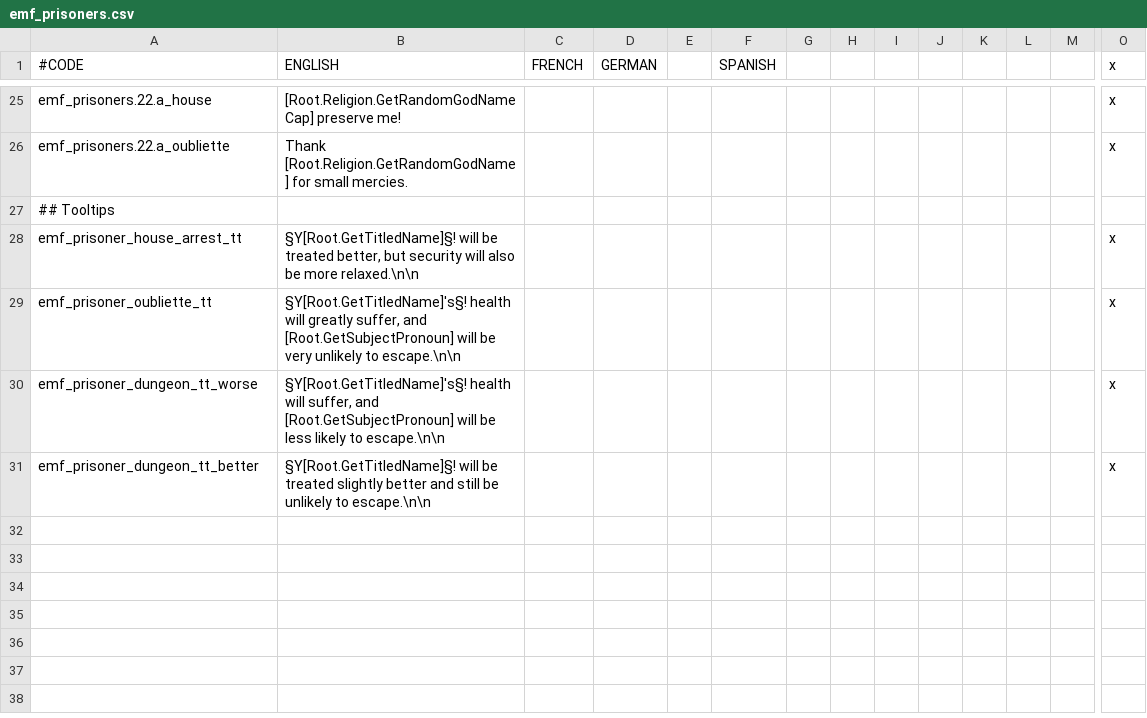
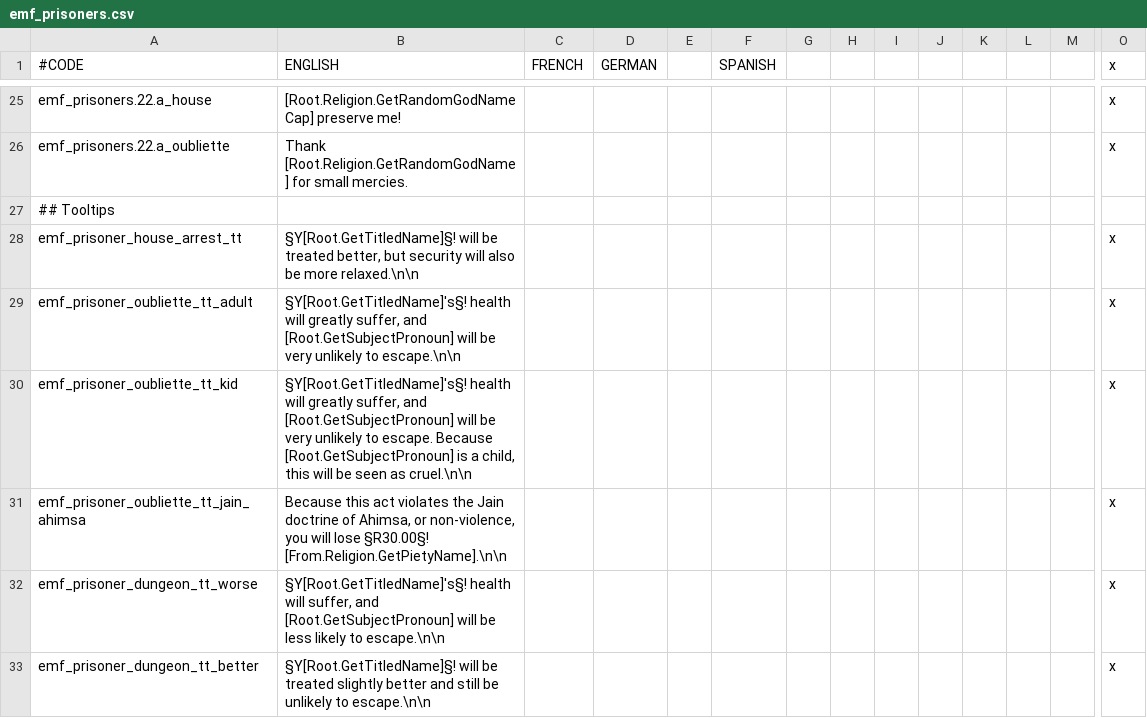
Before and after one commit to EMFTeam/EMF, a CSV file: EMF/localisation/emf_prisoners.csv, drawn as a sheet; only a part is shown, gaps mark what is left out; rows hold the shown columns only; the diff names each change by its address in the sheet, - before the commit and + after, or states it on an @@ line.

Commit message:
Throwing children into the oubliette is mean
I also added a couple of utility tooltips for adding line breaks

```diff
--- a/EMF/localisation/emf_prisoners.csv
+++ b/EMF/localisation/emf_prisoners.csv
-A29 (#CODE): emf_prisoner_oubliette_tt
+A29 (#CODE): emf_prisoner_oubliette_tt_adult
+row 30: emf_prisoner_oubliette_tt_kid | §Y[Root.GetTitledName]'s§! health will greatly suffer, and [Root.GetSubjectPronoun] will be very unlikely to escape. Because [Root.GetSubjectPronoun] is a child, this will be seen as cruel.\n\n |  |  |  |  |  |  |  |  |  |  |  | x
+row 31: emf_prisoner_oubliette_tt_jain_ahimsa | Because this act violates the Jain doctrine of Ahimsa, or non-violence, you will lose §R30.00§! [From.Religion.GetPietyName].\n\n |  |  |  |  |  |  |  |  |  |  |  | x
```
Also changed, not shown: EMF/localisation/emf_core.csv, 1 other file.
